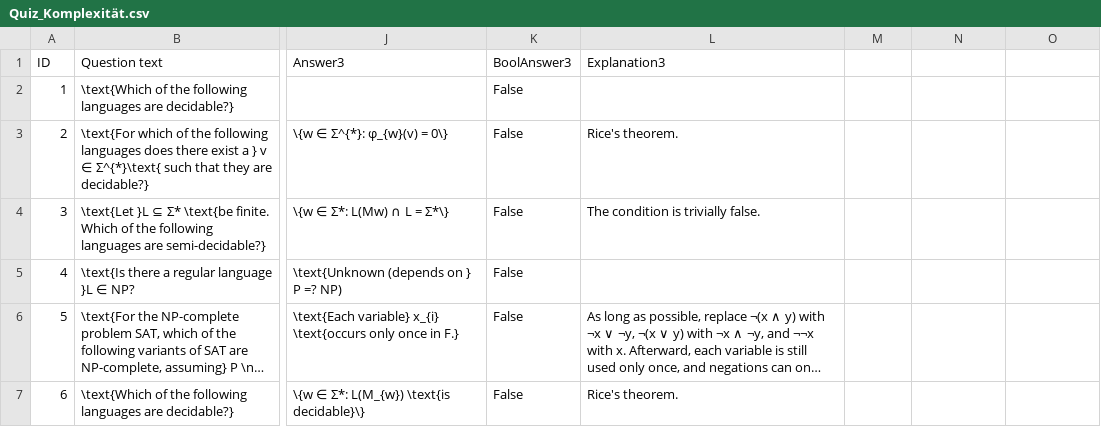
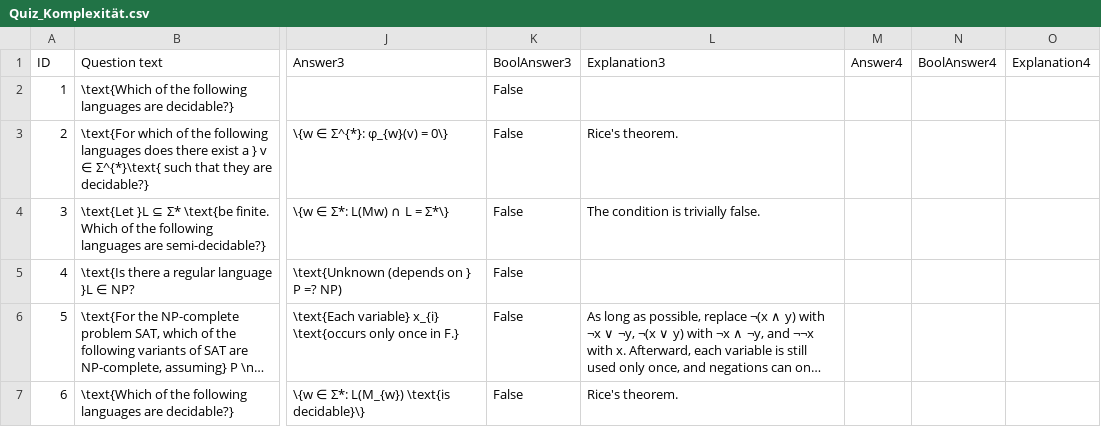
Before and after one commit to manuel-Oelmaier/Theo, a CSV file: public/csv/Quiz_Komplexität.csv, drawn as a sheet; only a part is shown, gaps mark what is left out; long unchanged cells end in …; the diff names each change by its address in the sheet, - before the commit and + after, or states it on an @@ line.

Commit message:
added 4th answer to komplexität as well

```diff
--- a/public/csv/Quiz_Komplexität.csv
+++ b/public/csv/Quiz_Komplexität.csv
-M1: (empty)
+M1: Answer4
-N1: (empty)
+N1: BoolAnswer4
-O1: (empty)
+O1: Explanation4
```
